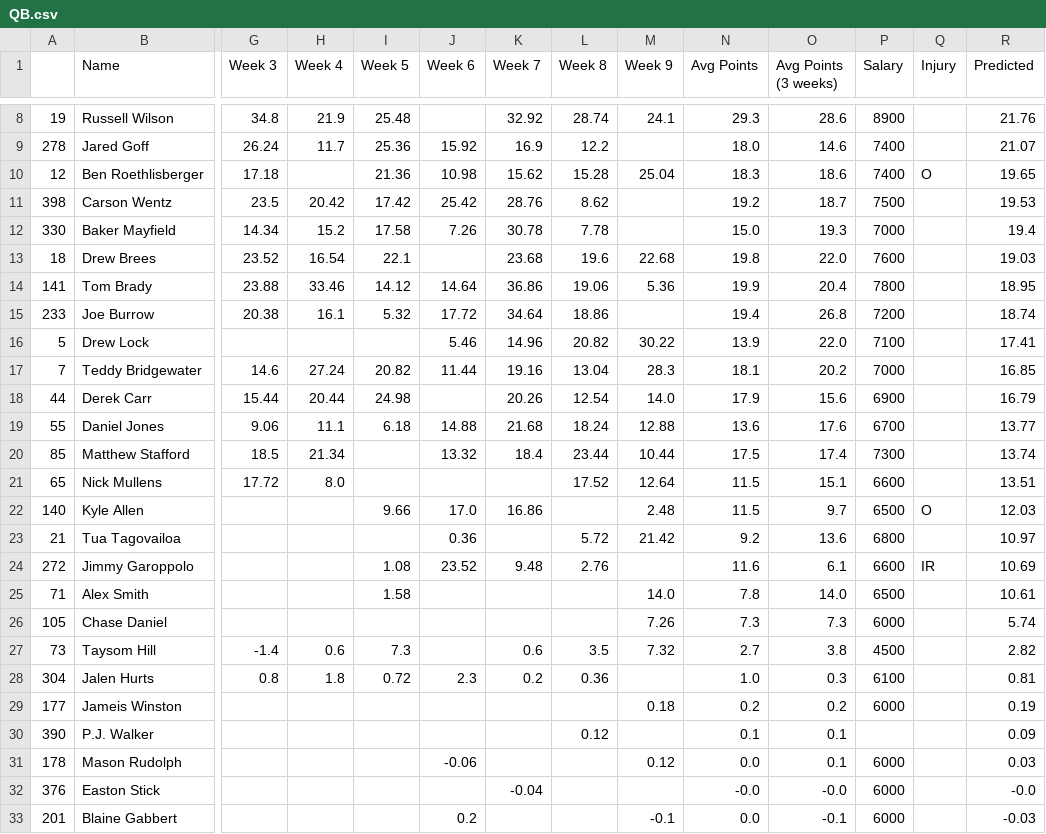
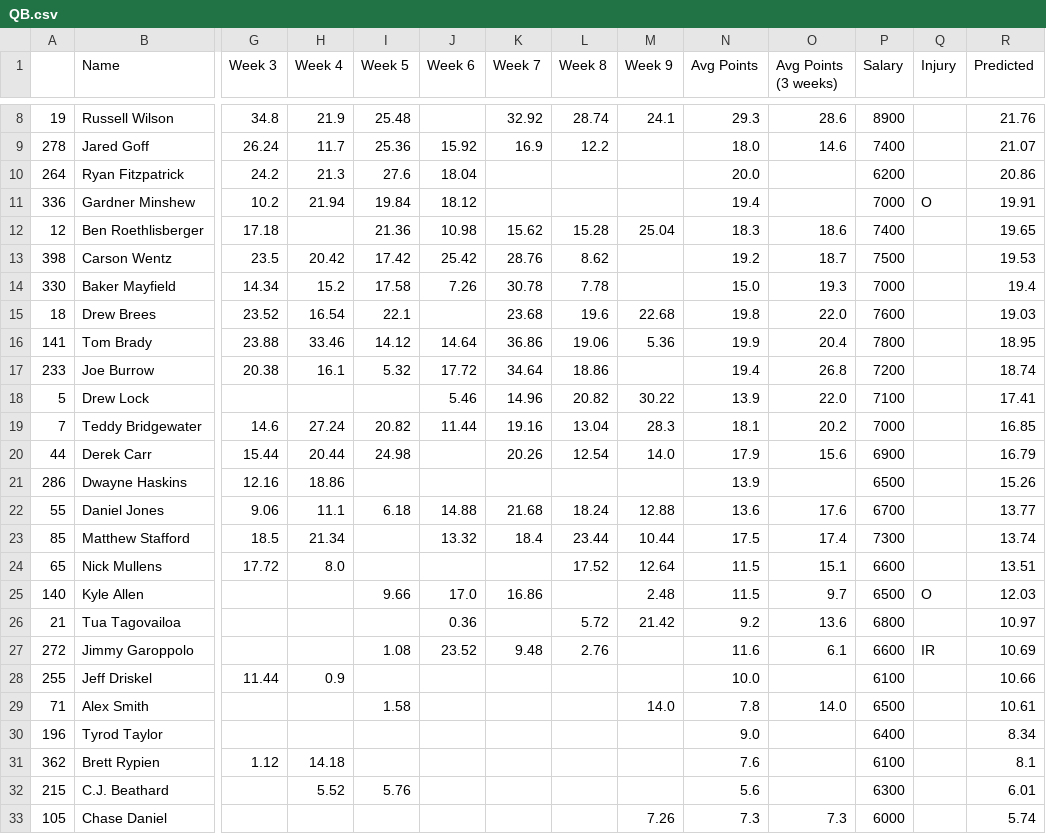
Before and after one commit to adunlop1234/NFL_Fantasy, a CSV file: Output/QB.csv, drawn as a sheet; only a part is shown, gaps mark what is left out; removed rows and columns are numbered as before the commit, all else as after; rows hold the shown columns only; the diff names each change by its address in the sheet, - before the commit and + after, or states it on an @@ line.

```diff
--- a/Output/QB.csv
+++ b/Output/QB.csv
+row 10: 264 | Ryan Fitzpatrick | 24.2 | 21.3 | 27.6 | 18.04 |  |  |  | 20.0 |  | 6200 |  | 20.86
+row 11: 336 | Gardner Minshew | 10.2 | 21.94 | 19.84 | 18.12 |  |  |  | 19.4 |  | 7000 | O | 19.91
-Q12 (Injury): O
+Q12 (Injury): (empty)
+row 21: 286 | Dwayne Haskins | 12.16 | 18.86 |  |  |  |  |  | 13.9 |  | 6500 |  | 15.26
+row 28: 255 | Jeff Driskel | 11.44 | 0.9 |  |  |  |  |  | 10.0 |  | 6100 |  | 10.66
+row 30: 196 | Tyrod Taylor |  |  |  |  |  |  |  | 9.0 |  | 6400 |  | 8.34
+row 31: 362 | Brett Rypien | 1.12 | 14.18 |  |  |  |  |  | 7.6 |  | 6100 |  | 8.1
+row 32: 215 | C.J. Beathard |  | 5.52 | 5.76 |  |  |  |  | 5.6 |  | 6300 |  | 6.01
-row 27: 73 | Taysom Hill | -1.4 | 0.6 | 7.3 |  | 0.6 | 3.5 | 7.32 | 2.7 | 3.8 | 4500 |  | 2.82
-row 28: 304 | Jalen Hurts | 0.8 | 1.8 | 0.72 | 2.3 | 0.2 | 0.36 |  | 1.0 | 0.3 | 6100 |  | 0.81
-row 29: 177 | Jameis Winston |  |  |  |  |  |  | 0.18 | 0.2 | 0.2 | 6000 |  | 0.19
-row 30: 390 | P.J. Walker |  |  |  |  |  | 0.12 |  | 0.1 | 0.1 |  |  | 0.09
-row 31: 178 | Mason Rudolph |  |  |  | -0.06 |  |  | 0.12 | 0.0 | 0.1 | 6000 |  | 0.03
-row 32: 376 | Easton Stick |  |  |  |  | -0.04 |  |  | -0.0 | -0.0 | 6000 |  | -0.0
-row 33: 201 | Blaine Gabbert |  |  |  | 0.2 |  |  | -0.1 | 0.0 | -0.1 | 6000 |  | -0.03
```
Also changed, not shown: Output/RB.csv, Output/TE.csv, 17 other files.
